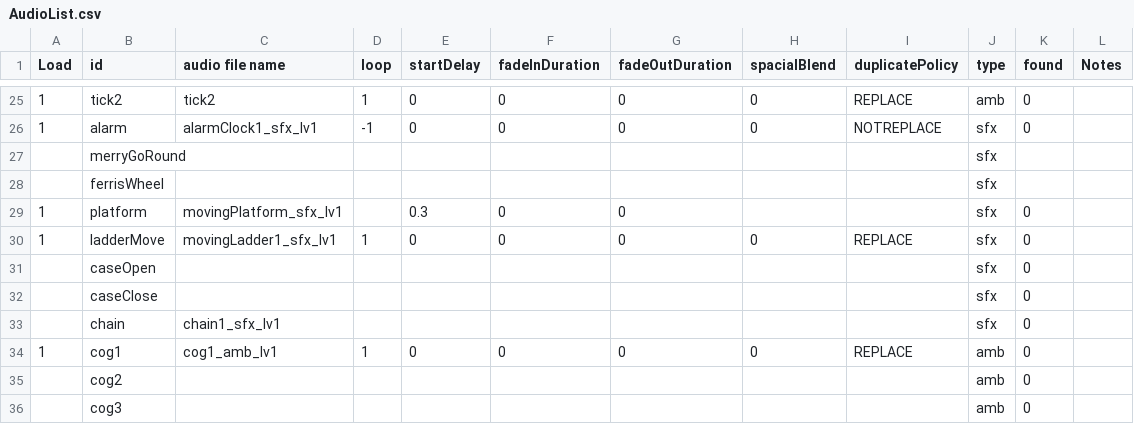
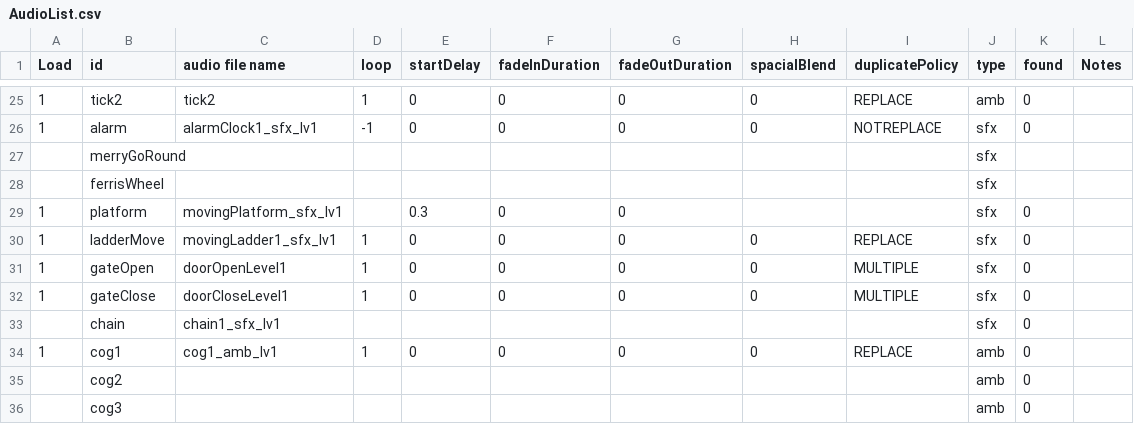
Before and after one commit to huxii/Crowd, a CSV file: Assets/Resources/Sounds/AudioList.csv, drawn as a sheet; only a part is shown, gaps mark what is left out; removed rows and columns are numbered as before the commit, all else as after; the diff names each change by its address in the sheet, - before the commit and + after, or states it on an @@ line.

Commit message:
door sound added.

```diff
--- a/Assets/Resources/Sounds/AudioList.csv
+++ b/Assets/Resources/Sounds/AudioList.csv
-row 31:  | caseOpen |  |  |  |  |  |  |  | sfx | 0
-row 32:  | caseClose |  |  |  |  |  |  |  | sfx | 0
+row 31: 1 | gateOpen | doorOpenLevel1 | 1 | 0 | 0 | 0 | 0 | MULTIPLE | sfx | 0
+row 32: 1 | gateClose | doorCloseLevel1 | 1 | 0 | 0 | 0 | 0 | MULTIPLE | sfx | 0
```
Also changed, not shown: 2 other files.
